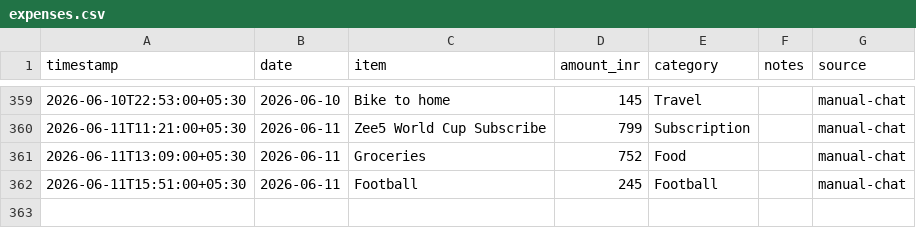
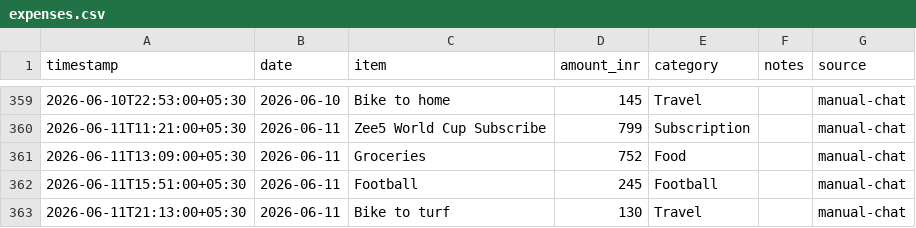
Before and after one commit to Sukrittt/envelope, a CSV file: data/expenses.csv, drawn as a sheet; only a part is shown, gaps mark what is left out.

Commit message:
Log expense: Bike to turf ₹130

```diff
--- a/data/expenses.csv
+++ b/data/expenses.csv
@@ -362 +362,2 @@ timestamp,date,item,amount_inr,category,notes,source
 2026-06-11T15:51:00+05:30,2026-06-11,Football,245,Football,,manual-chat
+2026-06-11T21:13:00+05:30,2026-06-11,Bike to turf,130,Travel,,manual-chat
```
Also changed, not shown: productivity/expenses.csv, public/productivity/expenses.csv, 1 other file.
